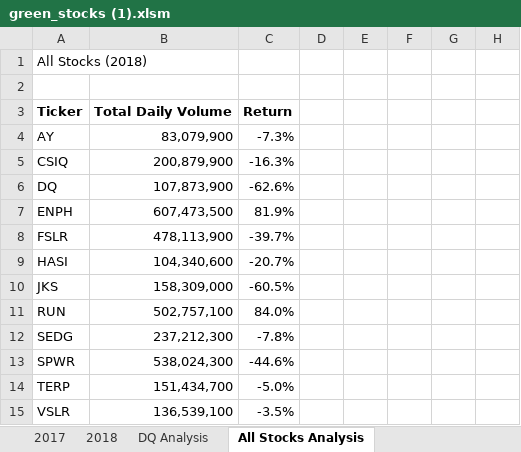
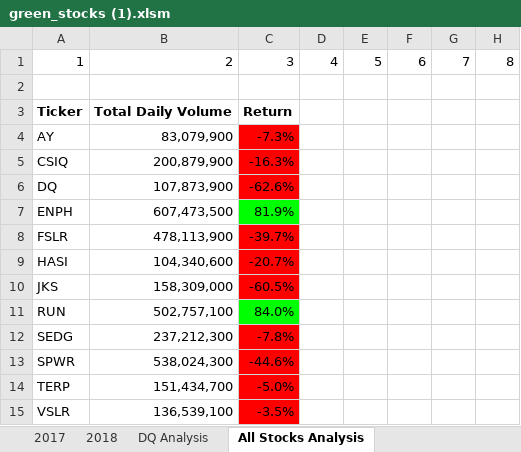
Before and after one commit to Renesha1/stock-analysis, an Excel workbook: green_stocks (1).xlsm, sheet All Stocks Analysis, drawn as a sheet; values as stored, in another font and other column widths than the file's, no borders; charts and pictures not drawn; removed rows and columns are numbered as before the commit, all else as after; the diff names each change by its address in the sheet, - before the commit and + after, or states it on an @@ line.

Commit message:
Add files via upload

```diff
--- a/green_stocks (1).xlsm (sheet All Stocks Analysis)
+++ b/green_stocks (1).xlsm (sheet All Stocks Analysis)
-row 1: All Stocks (2018)
+row 1: 1 | 2 | 3 | 4 | 5 | 6 | 7 | 8
-C4:C6 fill: none
+C4:C6 fill: #FF0000
-C7 fill: none
+C7 fill: #00FF00
-C8:C10 fill: none
+C8:C10 fill: #FF0000
-C11 fill: none
+C11 fill: #00FF00
-C12:C15 fill: none
+C12:C15 fill: #FF0000
```
Also changed, not shown: sheet DQ Analysis, sheet 2017, sheet 2018, charts or pictures.
